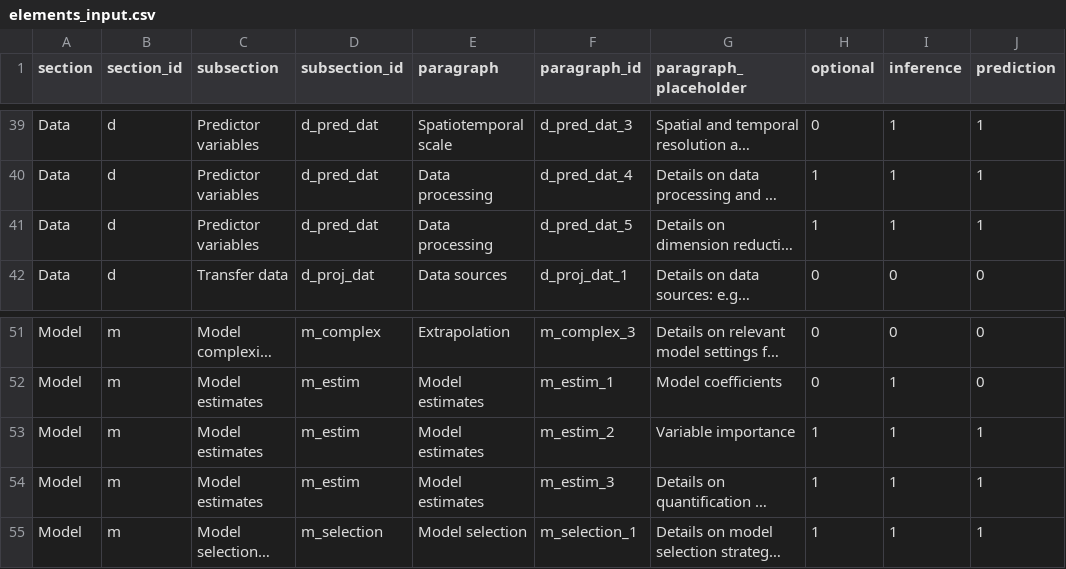
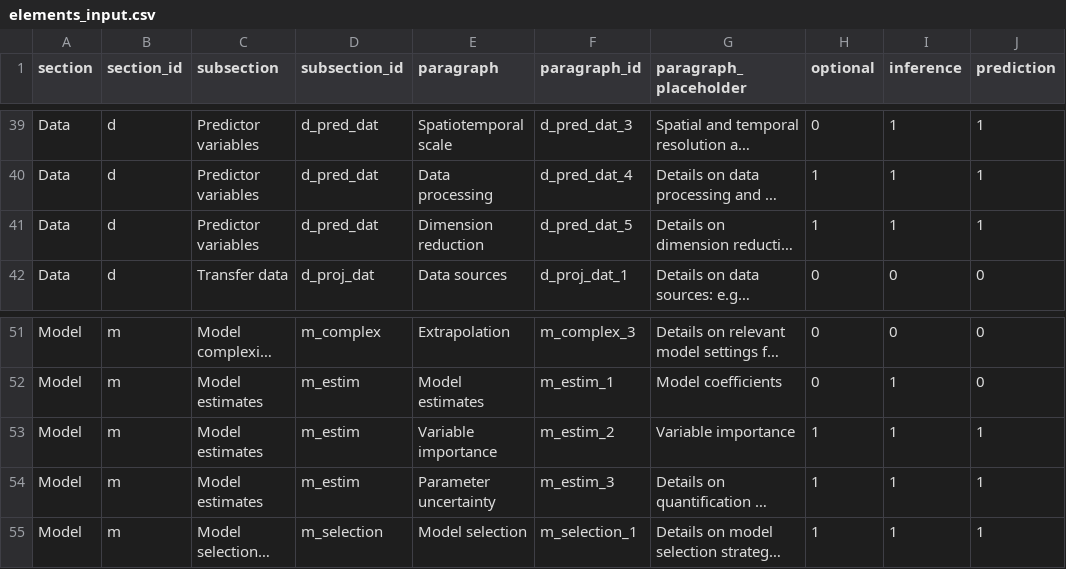
Before and after one commit to ChrKoenig/ODMAP, a CSV file: www/elements_input.csv, drawn as a sheet; only a part is shown, gaps mark what is left out; long unchanged cells end in …; the diff names each change by its address in the sheet, - before the commit and + after, or states it on an @@ line.

Commit message:
DZ: update input.csv

```diff
--- a/www/elements_input.csv
+++ b/www/elements_input.csv
-E41 (paragraph): Data processing
+E41 (paragraph): Dimension reduction
-E53 (paragraph): Model estimates
+E53 (paragraph): Variable importance
-E54 (paragraph): Model estimates
+E54 (paragraph): Parameter uncertainty
```
